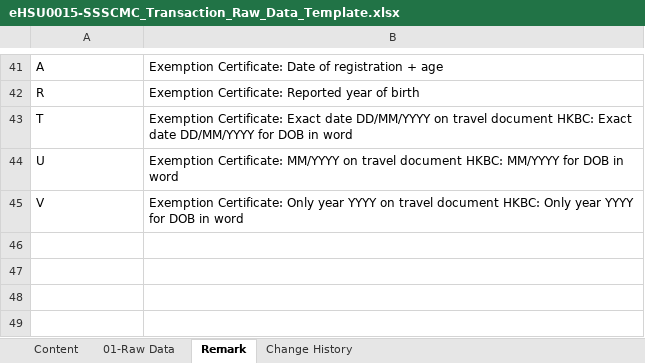
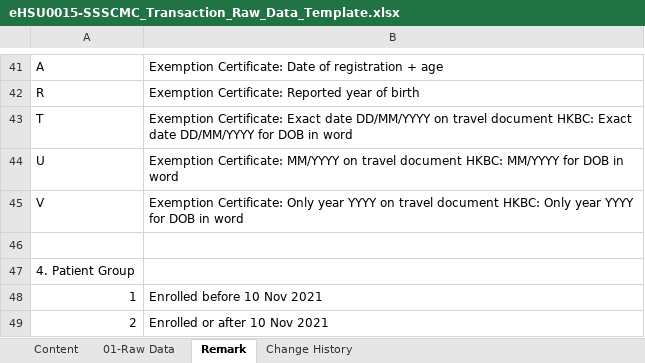
Before and after one commit to ethancyf/ethancyf, an Excel workbook: EHS2019/EHS/ExcelGenerator/Template/eHSU0015-SSSCMC_Transaction_Raw_Data_Template.xlsx, sheet Remark, drawn as a sheet; only a part is shown, gaps mark what is left out; values as stored, in another font and other column widths than the file's, no borders; charts and pictures not drawn; the diff names each change by its address in the sheet, - before the commit and + after, or states it on an @@ line.

```diff
--- a/EHS2019/EHS/ExcelGenerator/Template/eHSU0015-SSSCMC_Transaction_Raw_Data_Template.xlsx (sheet Remark)
+++ b/EHS2019/EHS/ExcelGenerator/Template/eHSU0015-SSSCMC_Transaction_Raw_Data_Template.xlsx (sheet Remark)
+row 46: (empty)
+row 47: 4. Patient Group
+row 48: 1 | Enrolled before 10 Nov 2021
+row 49: 2 | Enrolled or after 10 Nov 2021
```
Also changed, not shown: sheet Change History, sheet 01-Raw Data, 1 other file.
